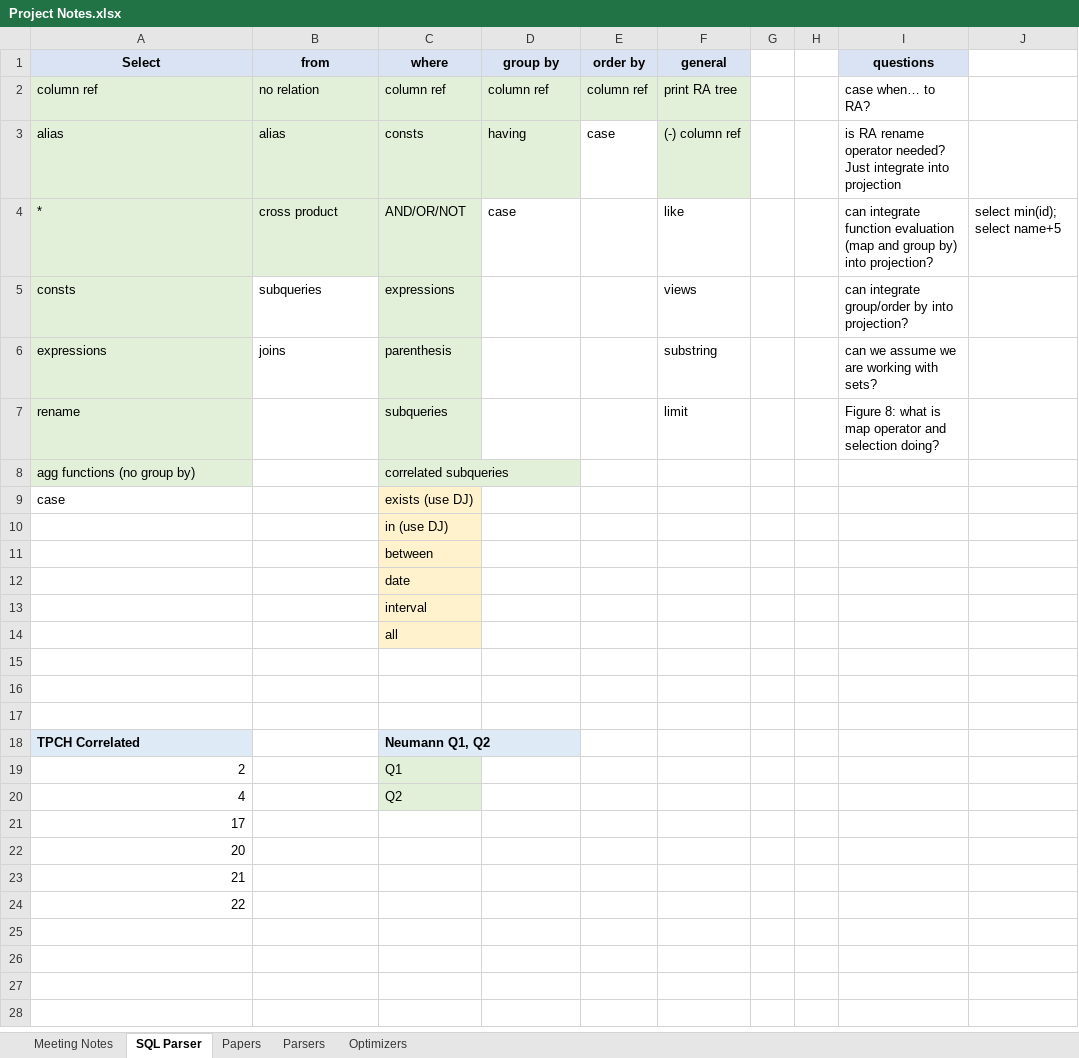
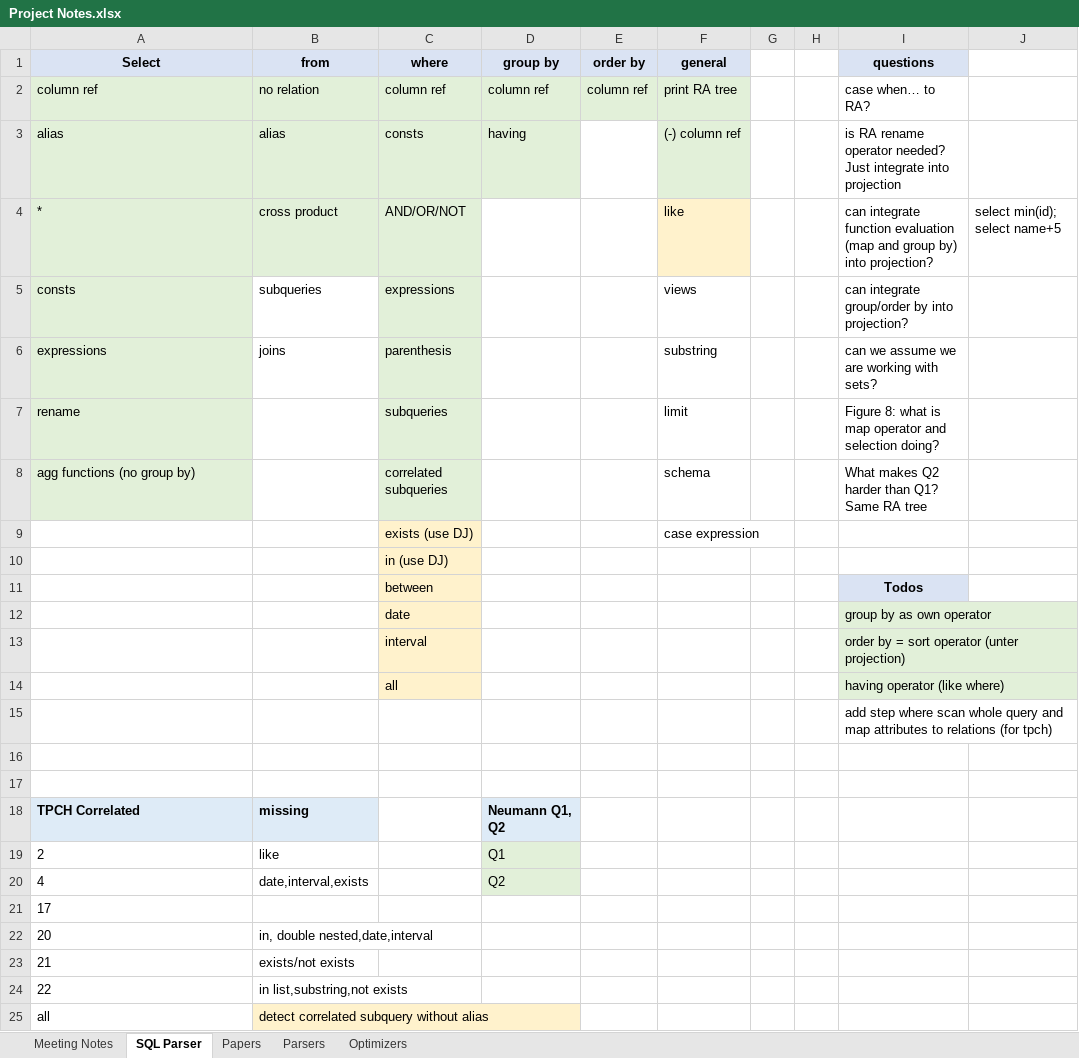
Before and after one commit to thomasglas/sql_optimizer, an Excel workbook: GuidedResearch/Project Notes.xlsx, sheet SQL Parser, drawn as a sheet; values as stored, in another font and other column widths than the file's, no borders; removed rows and columns are numbered as before the commit, all else as after; the diff names each change by its address in the sheet, - before the commit and + after, or states it on an @@ line.

Commit message:
group by/having/order by as separate nodes

```diff
--- a/GuidedResearch/Project Notes.xlsx (sheet SQL Parser)
+++ b/GuidedResearch/Project Notes.xlsx (sheet SQL Parser)
-E3 (order by): case
+E3 (order by): (empty)
-D4 (group by): case
+D4 (group by): (empty)
-F4 fill: none
+F4 fill: #FFF2CC
-F8 (general): (empty)
+F8 (general): schema
-I8 (questions): (empty)
+I8 (questions): What makes Q2 harder than Q1? Same RA tree
-row 9: case |  | exists (use DJ)
+row 9:  |  | exists (use DJ) |  |  | case expression
-I11 (questions): (empty)
+I11 (questions): Todos
-I11 fill: none
+I11 fill: #DAE3F3
-I12 (questions): (empty)
+I12 (questions): group by as own operator
-I12:I14 fill: none
+I12:I14 fill: #E2F0D9
-I13 (questions): (empty)
+I13 (questions): order by = sort operator (unter projection)
-I14 (questions): (empty)
+I14 (questions): having operator (like where)
+row 15:  |  |  |  |  |  |  |  | add step where scan whole query and map attributes to relations (for tpch)
-row 18: (empty)
+row 18: TPCH Correlated | missing |  | Neumann Q1, Q2
-A18:B18 fill: none
+A18:B18 fill: #DEEBF7
-D18 fill: none
+D18 fill: #DEEBF7
-row 18: TPCH Correlated |  | Neumann Q1, Q2
-row 19: 2 |  | Q1
-row 20: 4 |  | Q2
+row 19: 2 | like |  | Q1
+row 20: 4 | date,interval,exists |  | Q2
-A21:A24 alignment: right
+A21:A24 alignment: left
-B22 (from): (empty)
+B22 (from): in, double nested,date,interval
-B23 (from): (empty)
+B23 (from): exists/not exists
-B24 (from): (empty)
+B24 (from): in list,substring,not exists
+row 25: all | detect correlated subquery without alias
```
Also changed, not shown: 5 other files.
